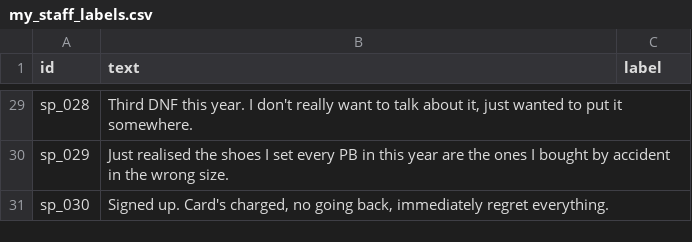
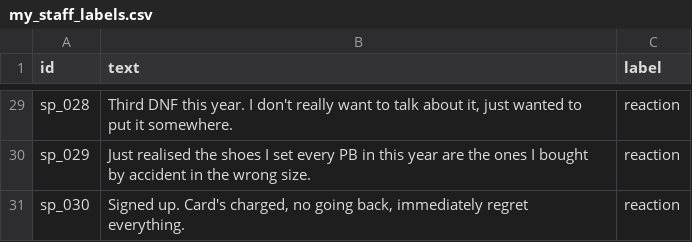
Before and after one commit to ueche007/ai201-project3-takemeter-starter-v2026, a CSV file: my_staff_labels.csv, drawn as a sheet; only a part is shown, gaps mark what is left out; the diff covers the shown part only; the diff names each change by its address in the sheet, - before the commit and + after, or states it on an @@ line.

Commit message:
Agreement check: 27/30 (90%) against the staff labels
my_staff_labels.csv holds the student's 30 labels under the staff taxonomy.
Criterion 4 (>= 21/30) MET in the run logs and verdicts table.

```diff
--- a/my_staff_labels.csv
+++ b/my_staff_labels.csv
-C29:C31 (label): (empty)
+C29:C31 (label): reaction
```
Also changed, not shown: 27 edited cells elsewhere in this file, 2 other files.
